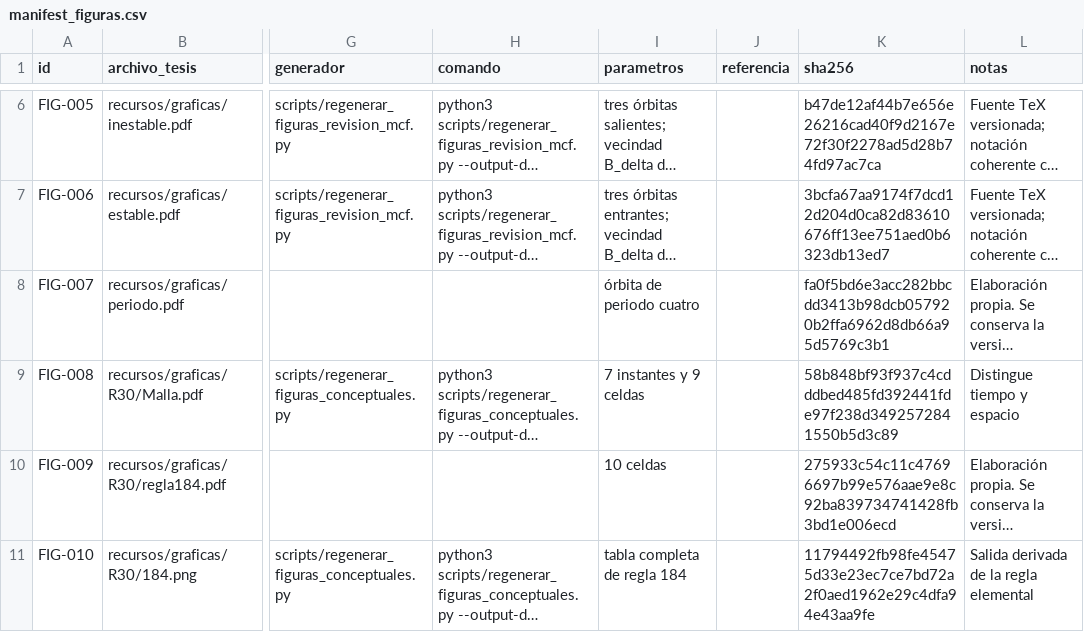
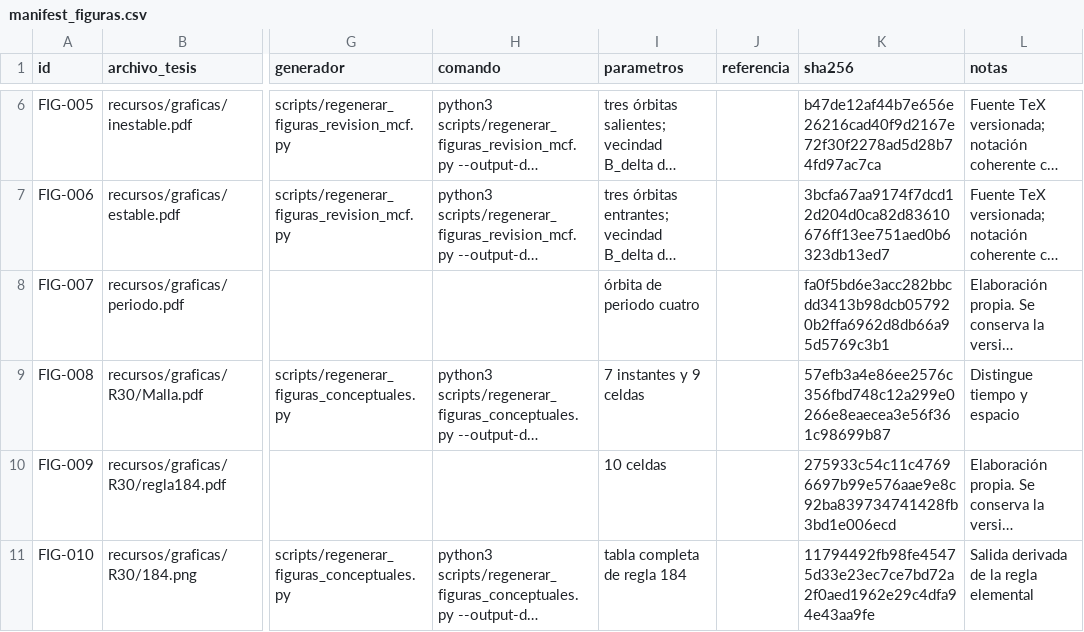
Before and after one commit to EduardoLinceGomez/Tecnicas_de_generacion_de_numeros_aleatorios_mediante_sistemas_dinamicos_discretos, a CSV file: figuras_tesis/manifest_figuras.csv, drawn as a sheet; only a part is shown, gaps mark what is left out; long unchanged cells end in …; the diff names each change by its address in the sheet, - before the commit and + after, or states it on an @@ line.

```diff
--- a/figuras_tesis/manifest_figuras.csv
+++ b/figuras_tesis/manifest_figuras.csv
-K9 (sha256): 58b848bf93f937c4cdddbed485fd392441fde97f238d3492572841550b5d3c89
+K9 (sha256): 57efb3a4e86ee2576c356fbd748c12a299e0266e8eaecea3e56f361c98699b87
```
Also changed, not shown: 2 other files.
